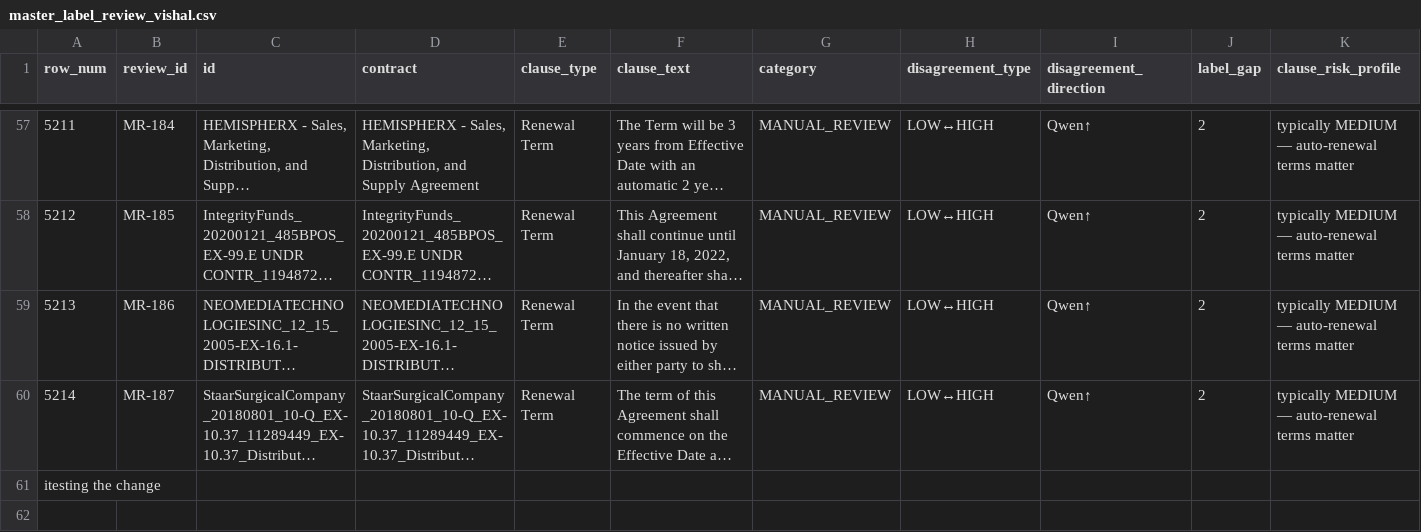
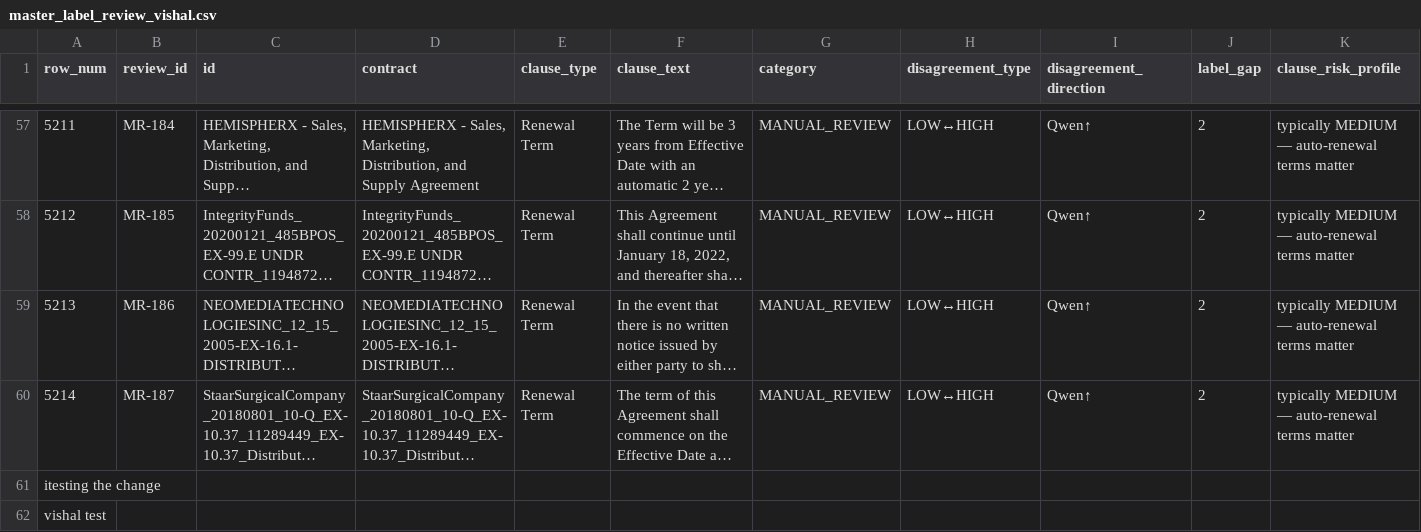
Before and after one commit to sharmav13/aimlproject, a CSV file: data/review/master_label_review_vishal.csv, drawn as a sheet; only a part is shown, gaps mark what is left out; long unchanged cells end in …; rows hold the shown columns only; the diff names each change by its address in the sheet, - before the commit and + after, or states it on an @@ line.

Commit message:
Submit current repository code to sharmav13/aimlproject

```diff
--- a/data/review/master_label_review_vishal.csv
+++ b/data/review/master_label_review_vishal.csv
+row 62: vishal test
```
